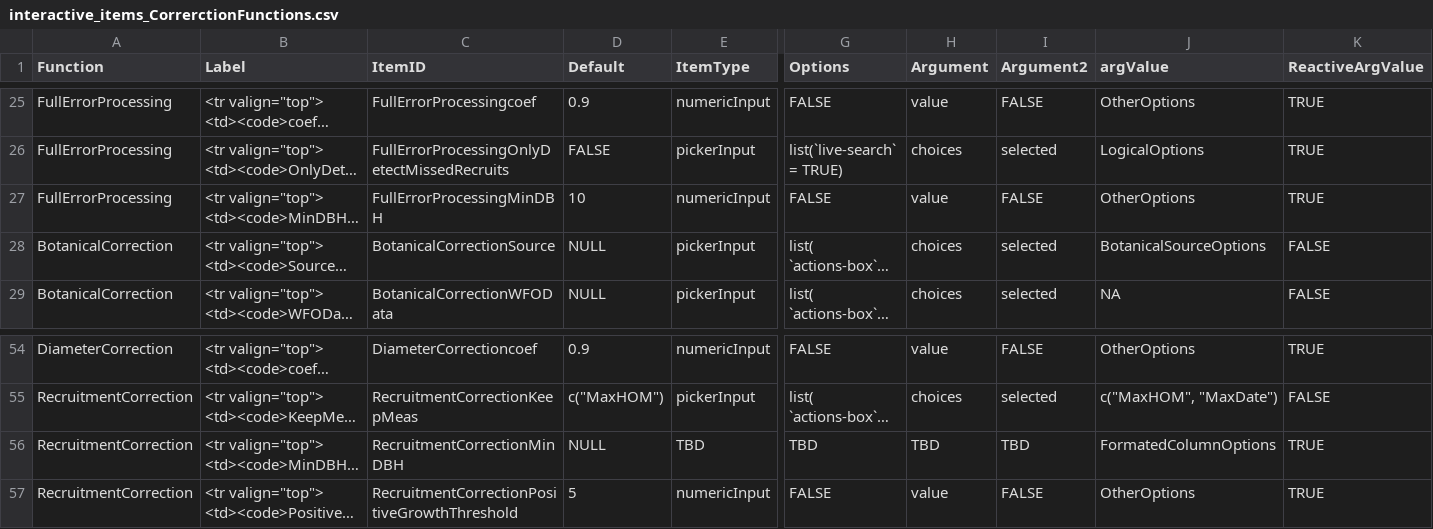
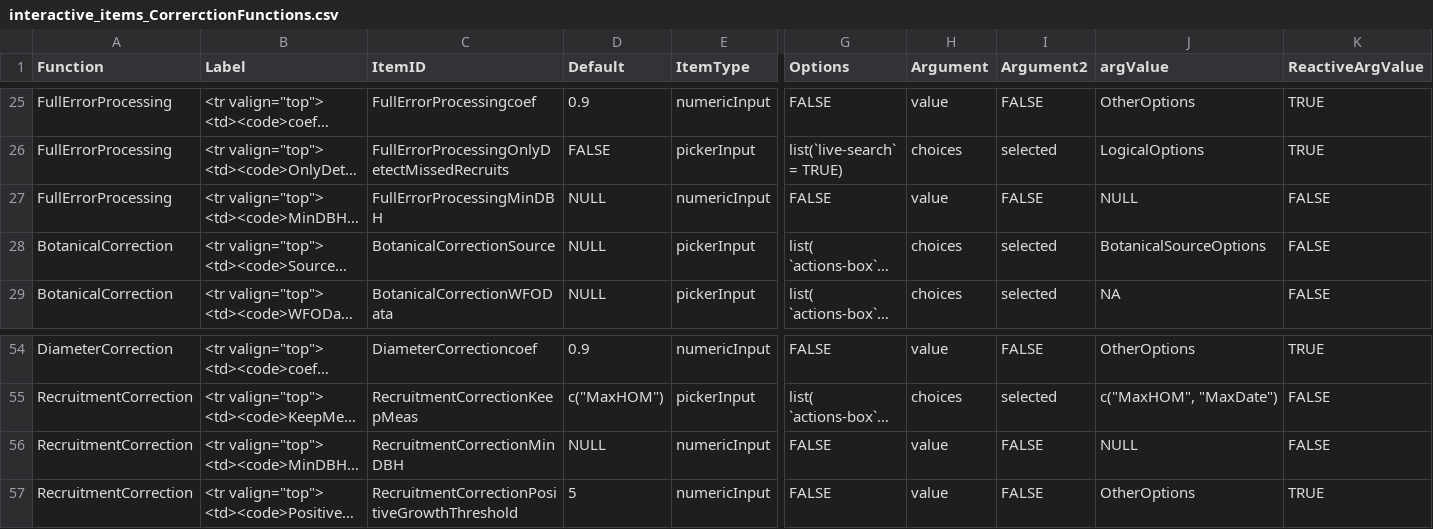
Before and after one commit to VincyaneBadouard/TreeData_broken, a CSV file: inst/app/data/interactive_items_CorrerctionFunctions.csv, drawn as a sheet; only a part is shown, gaps mark what is left out; long unchanged cells end in …; the diff names each change by its address in the sheet, - before the commit and + after, or states it on an @@ line.

Commit message:
fix interactive items of CorrectionFunctions

```diff
--- a/inst/app/data/interactive_items_CorrerctionFunctions.csv
+++ b/inst/app/data/interactive_items_CorrerctionFunctions.csv
-D27 (Default): 10
+D27 (Default): NULL
-J27 (argValue): OtherOptions
+J27 (argValue): NULL
-K27 (ReactiveArgValue): TRUE
+K27 (ReactiveArgValue): FALSE
-E56 (ItemType): TBD
+E56 (ItemType): numericInput
-G56 (Options): TBD
+G56 (Options): FALSE
-H56 (Argument): TBD
+H56 (Argument): value
-I56 (Argument2): TBD
+I56 (Argument2): FALSE
-J56 (argValue): FormatedColumnOptions
+J56 (argValue): NULL
-K56 (ReactiveArgValue): TRUE
+K56 (ReactiveArgValue): FALSE
```
Also changed, not shown: 3 other files.
